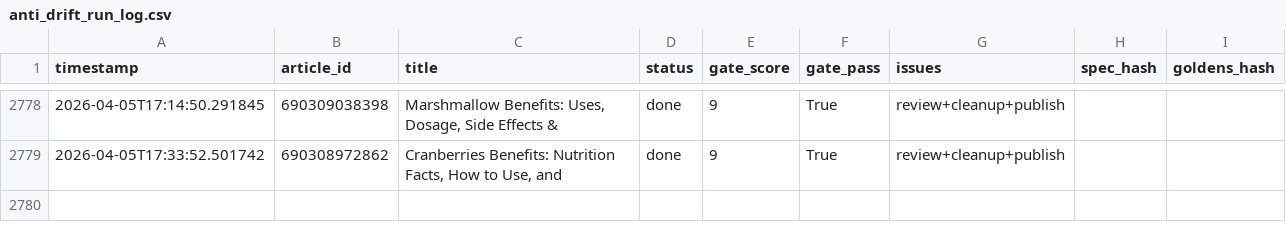
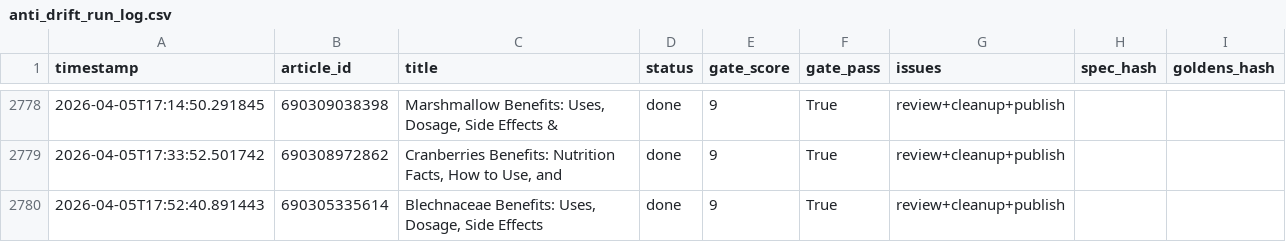
Before and after one commit to rozy0311/Shopify-Blog-Automation---Github-Actions, a CSV file: Agent - Pinterest -Shopify Blog Autopilot - End-to-End Content Factory/pipeline_v2/anti_drift_run_log.csv, drawn as a sheet; only a part is shown, gaps mark what is left out.

```diff
--- a/Agent - Pinterest -Shopify Blog Autopilot - End-to-End Content Factory/pipeline_v2/anti_drift_run_log.csv
+++ b/Agent - Pinterest -Shopify Blog Autopilot - End-to-End Content Factory/pipeline_v2/anti_drift_run_log.csv
@@ -2779 +2779,2 @@ timestamp,article_id,title,status,gate_score,gate_pass,issues,spec_hash,goldens_
 2026-04-05T17:33:52.501742,690308972862,"Cranberries Benefits: Nutrition Facts, How to Use, and",done,9,True,review+cleanup+publish,,
+2026-04-05T17:52:40.891443,690305335614,"Blechnaceae Benefits: Uses, Dosage, Side Effects",done,9,True,review+cleanup+publish,,
```
Also changed, not shown: 2 other files.
